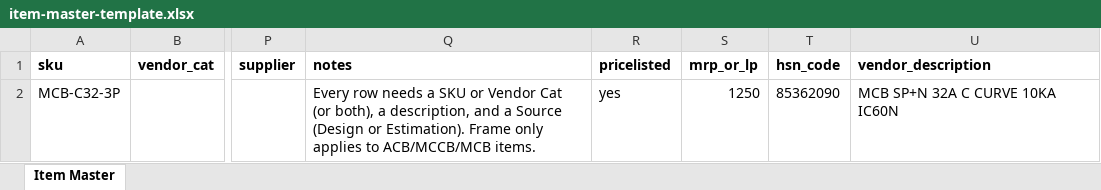
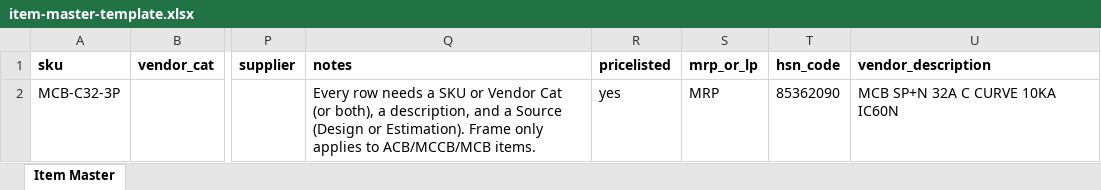
Before and after one commit to sidnet033/sidnet033, an Excel workbook: public/templates/item-master-template.xlsx, sheet Item Master, drawn as a sheet; only a part is shown, gaps mark what is left out; values as stored, in another font and other column widths than the file's, no borders; the diff names each change by its address in the sheet, - before the commit and + after, or states it on an @@ line.

```diff
--- a/public/templates/item-master-template.xlsx (sheet Item Master)
+++ b/public/templates/item-master-template.xlsx (sheet Item Master)
-S2 (mrp_or_lp): 1250
+S2 (mrp_or_lp): MRP
```
Also changed, not shown: 7 other files.
